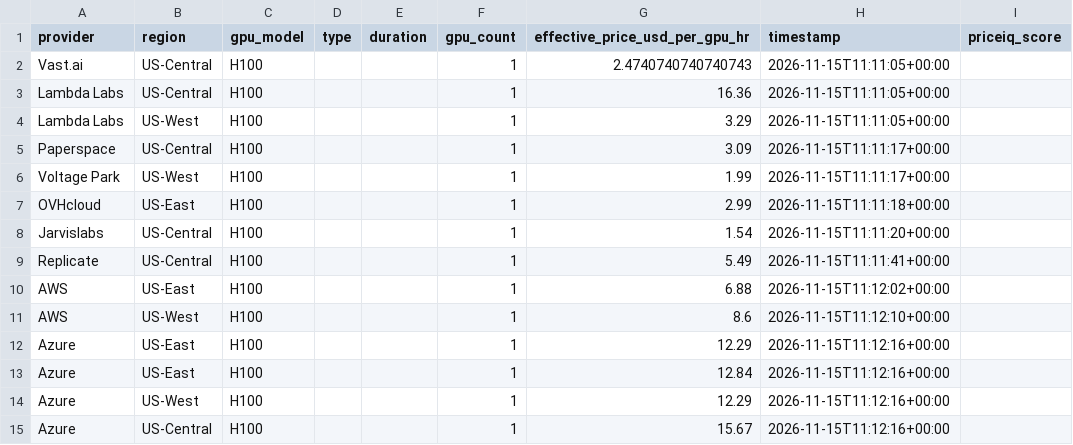
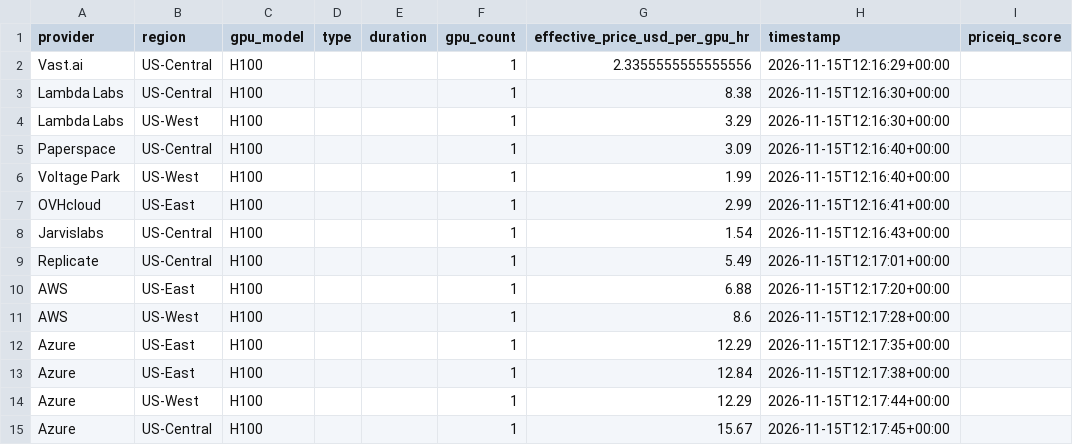
Before and after one commit to forwardcompute/PricingIndex, a CSV file: data/derived/provider_scores_latest.csv, drawn as a sheet.

```diff
--- a/data/derived/provider_scores_latest.csv
+++ b/data/derived/provider_scores_latest.csv
@@ -1,15 +1,15 @@
 provider,region,gpu_model,type,duration,gpu_count,effective_price_usd_per_gpu_hr,timestamp,priceiq_score
-Vast.ai,US-Central,H100,,,1,2.4740740740740743,2026-11-15T11:11:05+00:00,
-Lambda Labs,US-Central,H100,,,1,16.36,2026-11-15T11:11:05+00:00,
-Lambda Labs,US-West,H100,,,1,3.29,2026-11-15T11:11:05+00:00,
-Paperspace,US-Central,H100,,,1,3.09,2026-11-15T11:11:17+00:00,
-Voltage Park,US-West,H100,,,1,1.99,2026-11-15T11:11:17+00:00,
-OVHcloud,US-East,H100,,,1,2.99,2026-11-15T11:11:18+00:00,
-Jarvislabs,US-Central,H100,,,1,1.54,2026-11-15T11:11:20+00:00,
-Replicate,US-Central,H100,,,1,5.49,2026-11-15T11:11:41+00:00,
-AWS,US-East,H100,,,1,6.88,2026-11-15T11:12:02+00:00,
-AWS,US-West,H100,,,1,8.6,2026-11-15T11:12:10+00:00,
-Azure,US-East,H100,,,1,12.29,2026-11-15T11:12:16+00:00,
-Azure,US-East,H100,,,1,12.84,2026-11-15T11:12:16+00:00,
-Azure,US-West,H100,,,1,12.29,2026-11-15T11:12:16+00:00,
-Azure,US-Central,H100,,,1,15.67,2026-11-15T11:12:16+00:00,
+Vast.ai,US-Central,H100,,,1,2.3355555555555556,2026-11-15T12:16:29+00:00,
+Lambda Labs,US-Central,H100,,,1,8.38,2026-11-15T12:16:30+00:00,
+Lambda Labs,US-West,H100,,,1,3.29,2026-11-15T12:16:30+00:00,
+Paperspace,US-Central,H100,,,1,3.09,2026-11-15T12:16:40+00:00,
+Voltage Park,US-West,H100,,,1,1.99,2026-11-15T12:16:40+00:00,
+OVHcloud,US-East,H100,,,1,2.99,2026-11-15T12:16:41+00:00,
+Jarvislabs,US-Central,H100,,,1,1.54,2026-11-15T12:16:43+00:00,
+Replicate,US-Central,H100,,,1,5.49,2026-11-15T12:17:01+00:00,
+AWS,US-East,H100,,,1,6.88,2026-11-15T12:17:20+00:00,
+AWS,US-West,H100,,,1,8.6,2026-11-15T12:17:28+00:00,
+Azure,US-East,H100,,,1,12.29,2026-11-15T12:17:35+00:00,
+Azure,US-East,H100,,,1,12.84,2026-11-15T12:17:38+00:00,
+Azure,US-West,H100,,,1,12.29,2026-11-15T12:17:44+00:00,
+Azure,US-Central,H100,,,1,15.67,2026-11-15T12:17:45+00:00,
```
Also changed, not shown: data/history/index_history.csv, hcpi/hcpi_history.csv, 6 other files.
